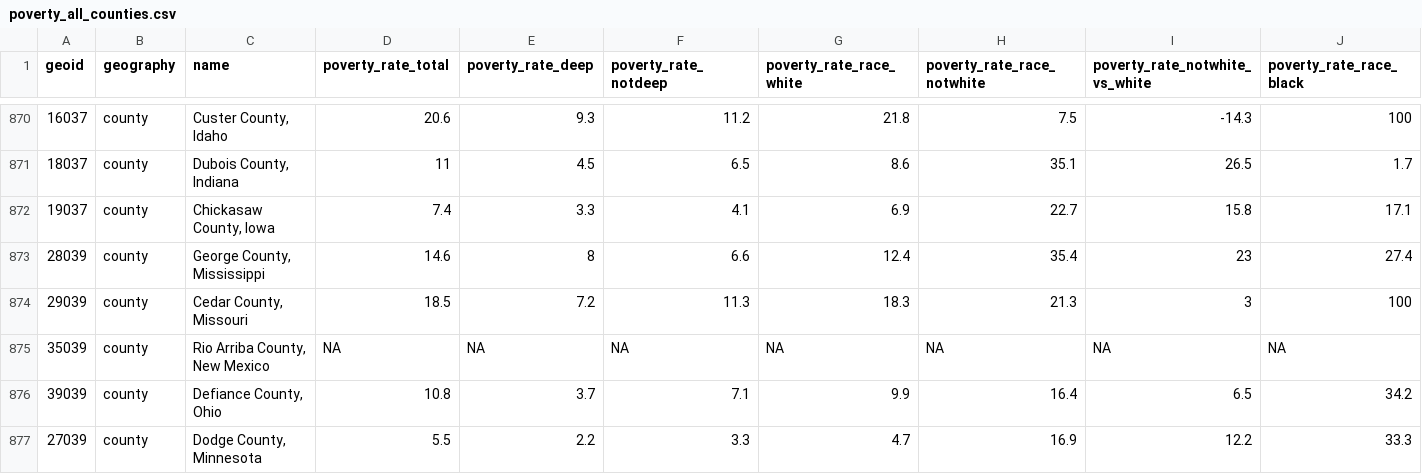
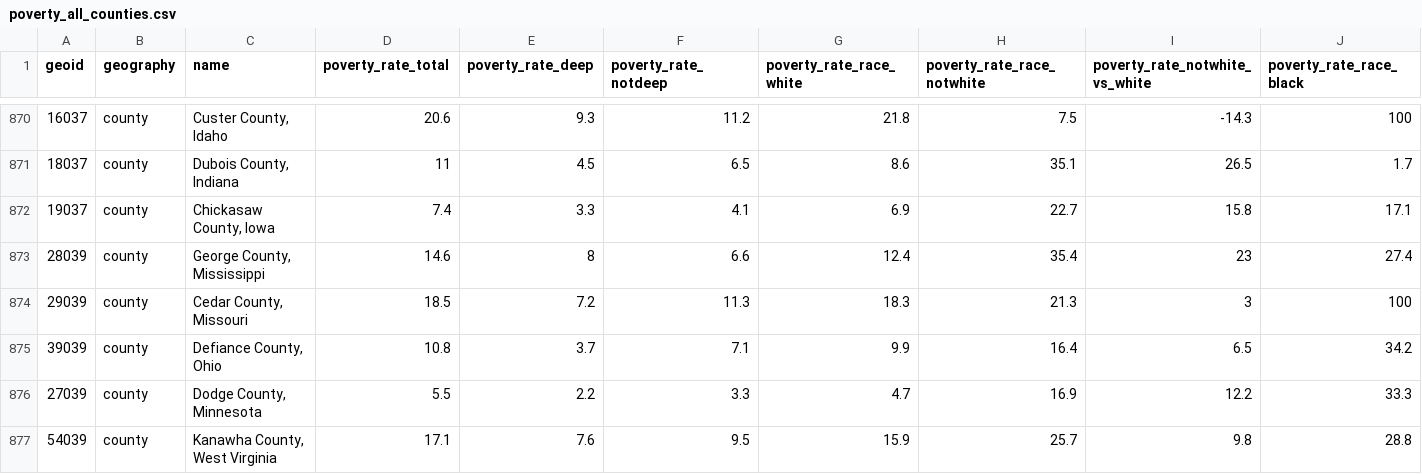
Before and after one commit to mjclawrence/privilege_and_poverty, a CSV file: addison_county_101/storymap_data/poverty_all_counties.csv, drawn as a sheet; only a part is shown, gaps mark what is left out; the shorter side is filled out with more unchanged rows; rows hold the shown columns only; the diff names each change by its address in the sheet, - before the commit and + after, or states it on an @@ line.

Commit message:
Update poverty_all_counties.csv

```diff
--- a/addison_county_101/storymap_data/poverty_all_counties.csv
+++ b/addison_county_101/storymap_data/poverty_all_counties.csv
-row 875: 35039 | county | Rio Arriba County, New Mexico | NA | NA | NA | NA | NA | NA | NA
```
